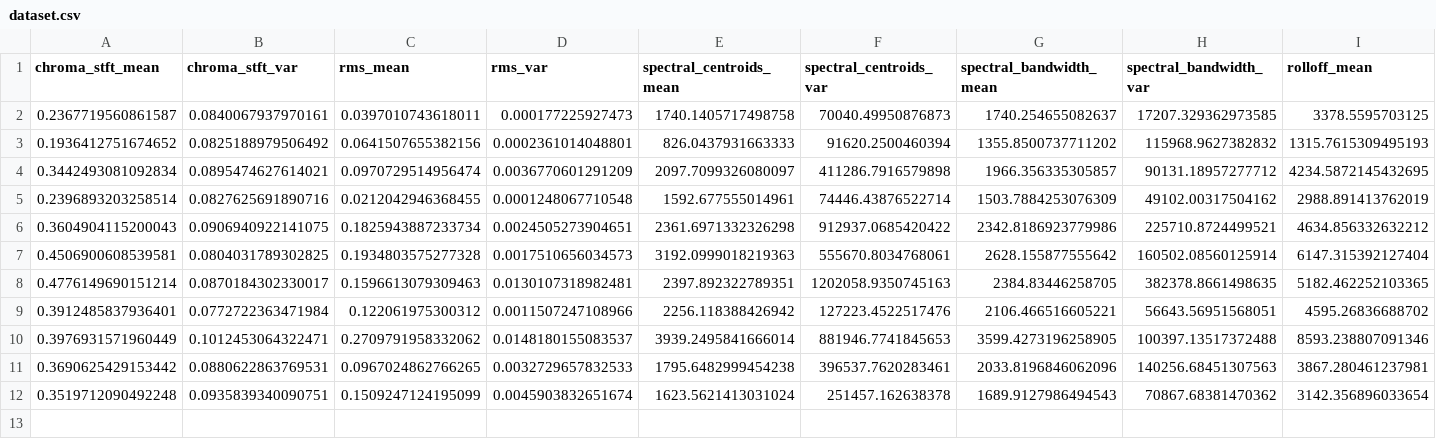
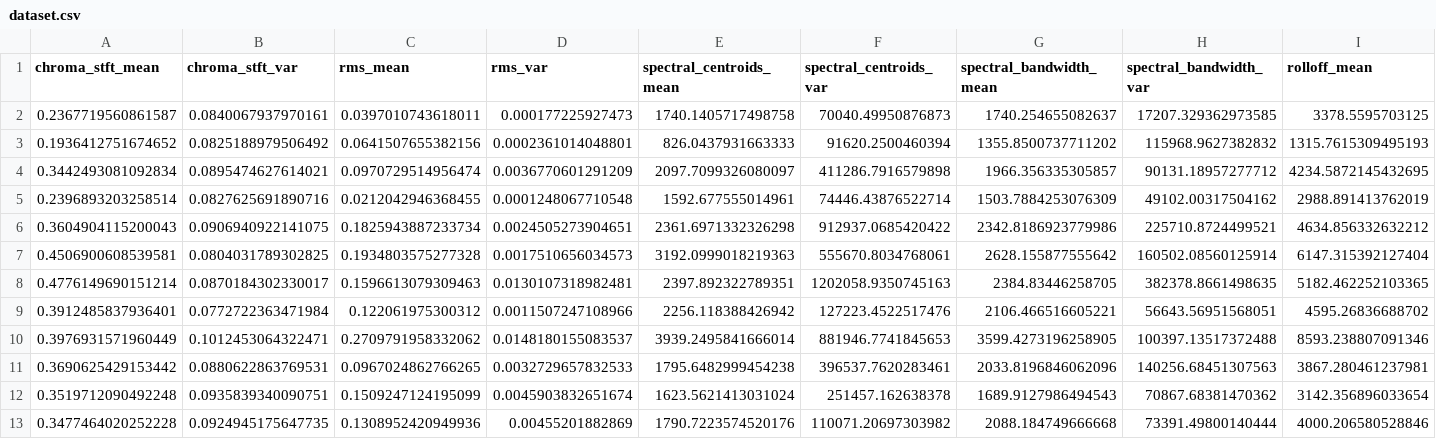
Before and after one commit to fredy-ID/brief-simplon-music-classification-v3-2023, a CSV file: backend/app/CSVs/dataset.csv, drawn as a sheet; only a part is shown; rows hold the shown columns only; the diff names each change by its address in the sheet, - before the commit and + after, or states it on an @@ line.

```diff
--- a/backend/app/CSVs/dataset.csv
+++ b/backend/app/CSVs/dataset.csv
+row 13: 0.3477464020252228 | 0.0924945175647735 | 0.1308952420949936 | 0.00455201882869 | 1790.7223574520176 | 110071.20697303982 | 2088.184749666668 | 73391.49800140444 | 4000.206580528846
```
Also changed, not shown: 11 other files.
